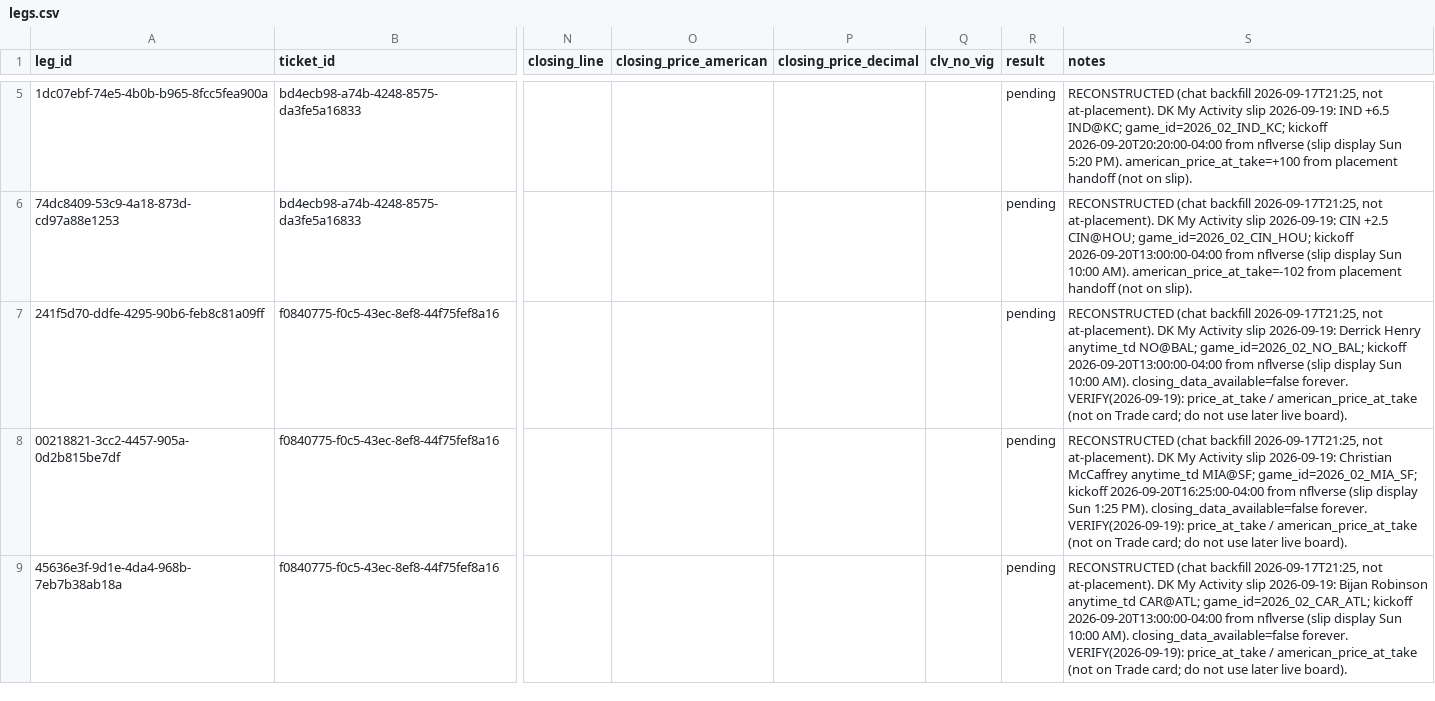
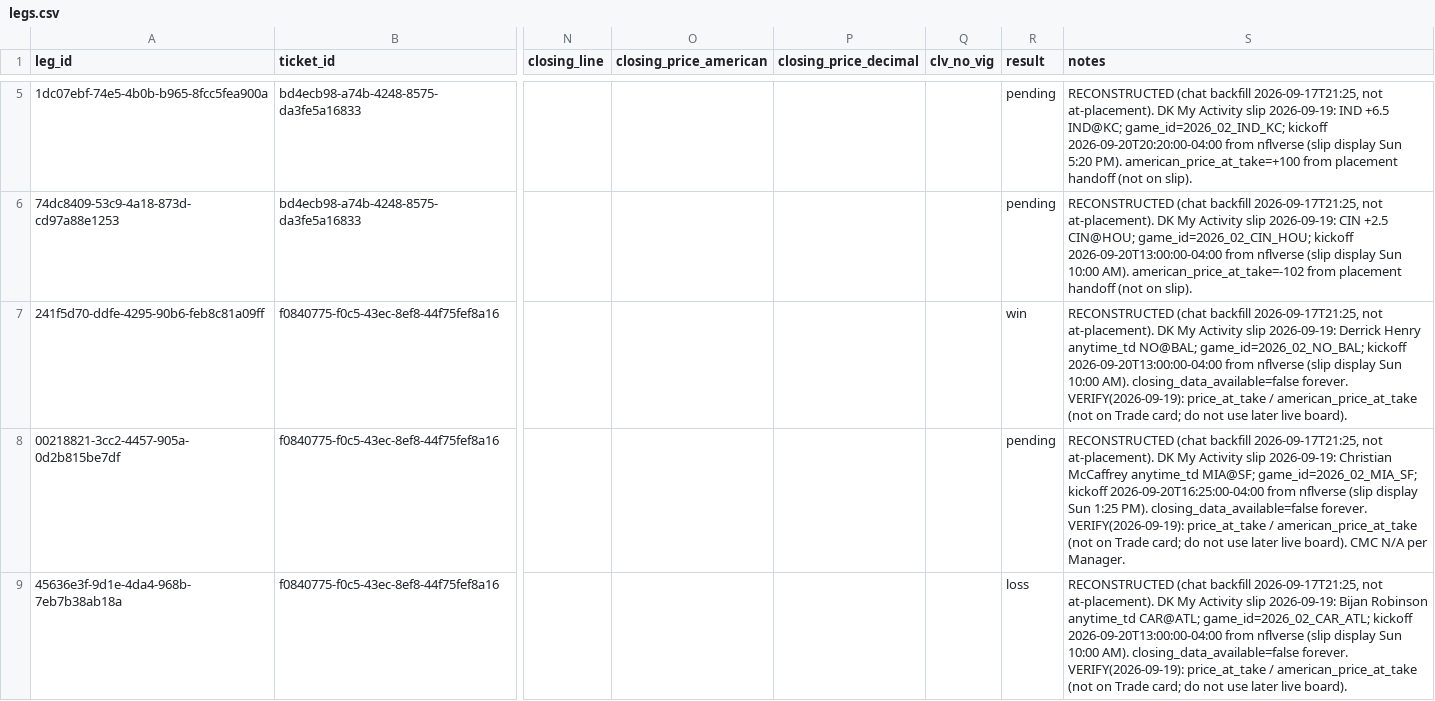
Before and after one commit to eriktorresh/nfl-ledger, a CSV file: data/legs.csv, drawn as a sheet; only a part is shown, gaps mark what is left out; the diff names each change by its address in the sheet, - before the commit and + after, or states it on an @@ line.

```diff
--- a/data/legs.csv
+++ b/data/legs.csv
-R7 (result): pending
+R7 (result): win
-S8 (notes): …live board).
+S8 (notes): …live board). CMC N/A per Manager.
-R9 (result): pending
+R9 (result): loss
```
Also changed, not shown: data/tickets.csv.
